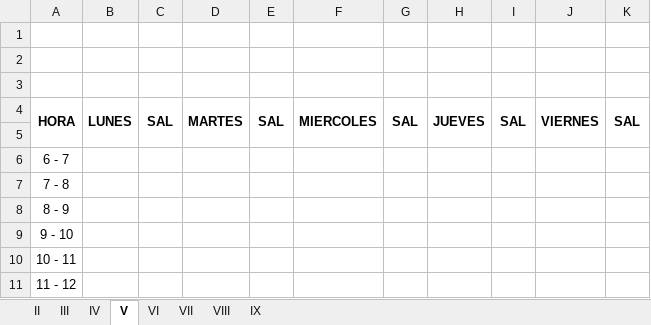
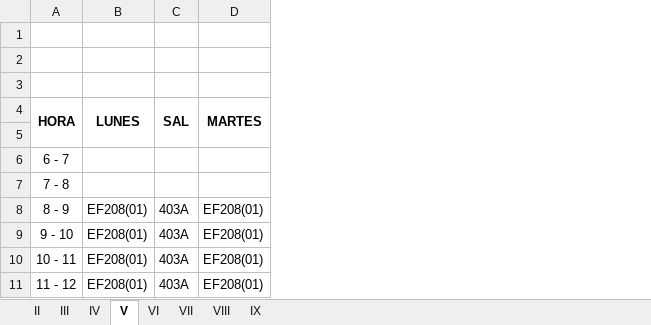
Before and after one commit to omairatapias/SALUD, an Excel workbook: Enfermeria/HORARIOS ENFERMERIA_1997.xlsx, sheet V, drawn as a sheet; only a part is shown; values as stored, in another font and other column widths than the file's, no borders; removed rows and columns are numbered as before the commit, all else as after; the diff covers the shown part only; the diff names each change by its address in the sheet, - before the commit and + after, or states it on an @@ line.

```diff
--- a/Enfermeria/HORARIOS ENFERMERIA_1997.xlsx (sheet V)
+++ b/Enfermeria/HORARIOS ENFERMERIA_1997.xlsx (sheet V)
-column B, row 4: LUNES
-column C, row 4: SAL
-column D, row 4: MARTES
-column E, row 4: SAL
-column F, row 4: MIERCOLES
-column G, row 4: SAL
-column H, row 4: JUEVES
-column I, row 4: SAL
-column J, row 4: VIERNES
-column K, row 4: SAL
+column B, rows 4-11: LUNES |  |  |  | EF208(01) | EF208(01) | EF208(01) | EF208(01)
+column C, rows 4-11: SAL |  |  |  | 403A | 403A | 403A | 403A
+column D, rows 4-11: MARTES |  |  |  | EF208(01) | EF208(01) | EF208(01) | EF208(01)
```
Also changed, not shown: 20 added rows, 8 added columns, 8 edited cells and cell formats elsewhere in this sheet, sheet VIII, sheet IV, sheet VII, sheet IX, sheet VI, sheet III, 1 more sheet.
